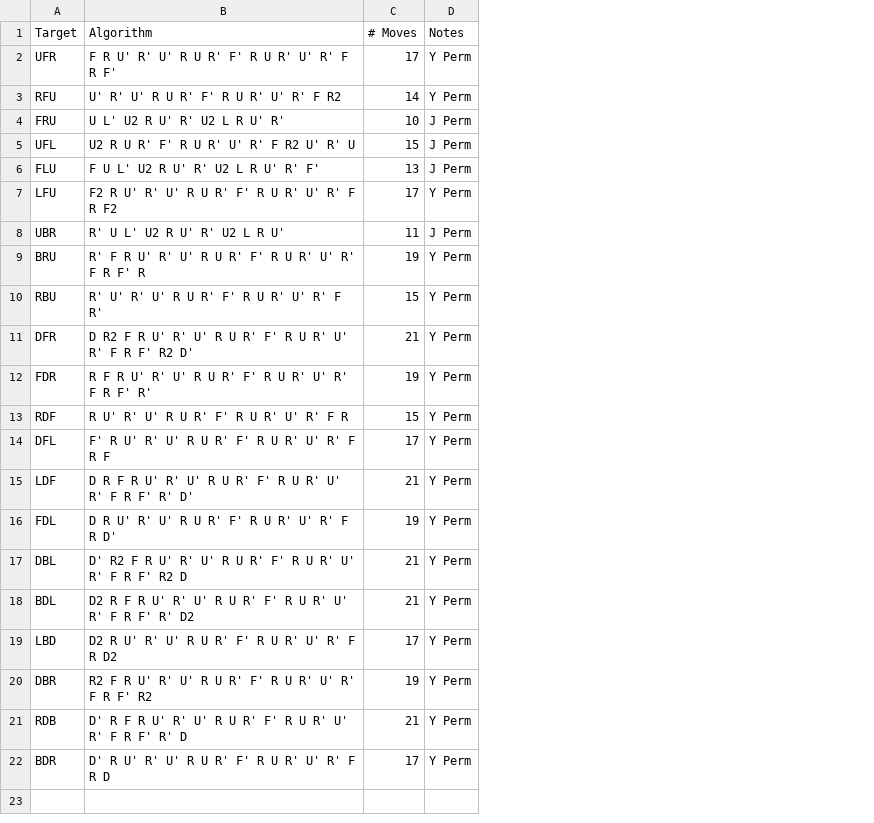
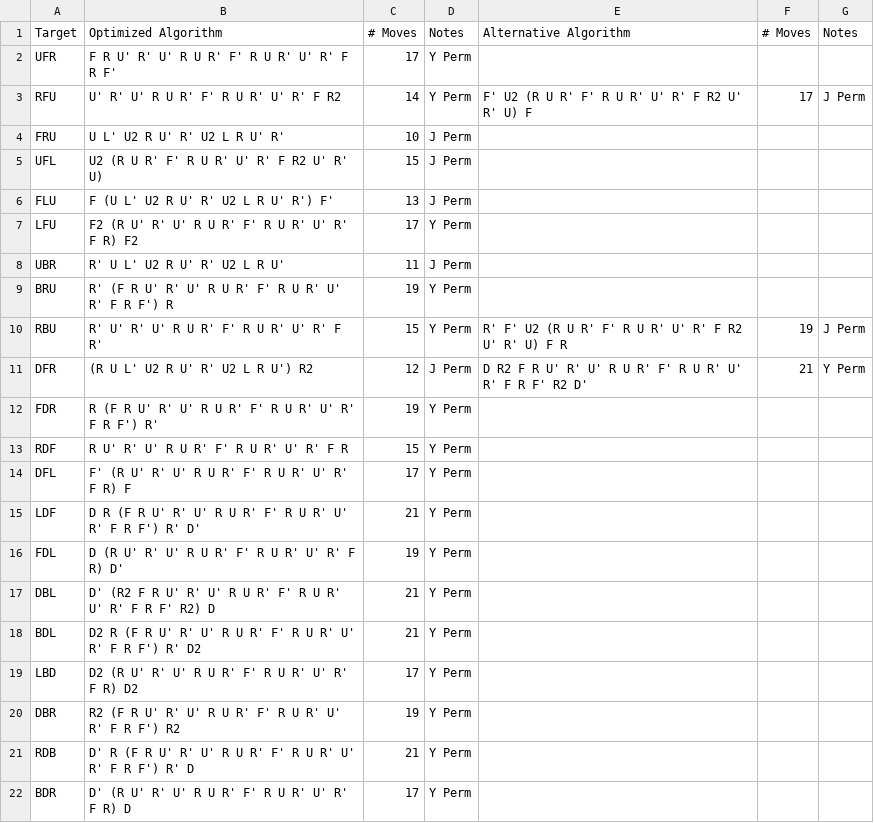
Before and after one commit to timwongj/wong-tim, a CSV file: data/OPAlgs.csv, drawn as a sheet; the diff names each change by its address in the sheet, - before the commit and + after, or states it on an @@ line.

```diff
--- a/data/OPAlgs.csv
+++ b/data/OPAlgs.csv
+column E, rows 1-11: Alternative Algorithm |  | F' U2 (R U R' F' R U R' U' R' F R2 U' R' U) F |  |  |  |  |  |  | R' F' U2 (R U R' F' R U R' U' R' F R2 U' R' U) F R | D R2 F R U' R' U' R U R' F' R U R' U' R' F R F' R2 D'
+column F, rows 1-11: # Moves |  | 17 |  |  |  |  |  |  | 19 | 21
+column G, rows 1-11: Notes |  | J Perm |  |  |  |  |  |  | J Perm | Y Perm
-B1: Algorithm
+B1: Optimized Algorithm
-B5: U2 R U R' F' R U R' U' R' F R2 U' R' U
+B5: U2 (R U R' F' R U R' U' R' F R2 U' R' U)
-B6: F U L' U2 R U' R' U2 L R U' R' F'
+B6: F (U L' U2 R U' R' U2 L R U' R') F'
-B7: F2 R U' R' U' R U R' F' R U R' U' R' F R F2
+B7: F2 (R U' R' U' R U R' F' R U R' U' R' F R) F2
-B9: R' F R U' R' U' R U R' F' R U R' U' R' F R F' R
+B9: R' (F R U' R' U' R U R' F' R U R' U' R' F R F') R
-B11: D R2 F R U' R' U' R U R' F' R U R' U' R' F R F' R2 D'
+B11: (R U L' U2 R U' R' U2 L R U') R2
-C11: 21
+C11: 12
-D11: Y Perm
+D11: J Perm
-B12: R F R U' R' U' R U R' F' R U R' U' R' F R F' R'
+B12: R (F R U' R' U' R U R' F' R U R' U' R' F R F') R'
-B14: F' R U' R' U' R U R' F' R U R' U' R' F R F
+B14: F' (R U' R' U' R U R' F' R U R' U' R' F R) F
-B15: D R F R U' R' U' R U R' F' R U R' U' R' F R F' R' D'
+B15: D R (F R U' R' U' R U R' F' R U R' U' R' F R F') R' D'
-B16: D R U' R' U' R U R' F' R U R' U' R' F R D'
+B16: D (R U' R' U' R U R' F' R U R' U' R' F R) D'
-B17: D' R2 F R U' R' U' R U R' F' R U R' U' R' F R F' R2 D
+B17: D' (R2 F R U' R' U' R U R' F' R U R' U' R' F R F' R2) D
-B18: D2 R F R U' R' U' R U R' F' R U R' U' R' F R F' R' D2
+B18: D2 R (F R U' R' U' R U R' F' R U R' U' R' F R F') R' D2
-B19: D2 R U' R' U' R U R' F' R U R' U' R' F R D2
+B19: D2 (R U' R' U' R U R' F' R U R' U' R' F R) D2
-B20: R2 F R U' R' U' R U R' F' R U R' U' R' F R F' R2
+B20: R2 (F R U' R' U' R U R' F' R U R' U' R' F R F') R2
-B21: D' R F R U' R' U' R U R' F' R U R' U' R' F R F' R' D
+B21: D' R (F R U' R' U' R U R' F' R U R' U' R' F R F') R' D
-B22: D' R U' R' U' R U R' F' R U R' U' R' F R D
+B22: D' (R U' R' U' R U R' F' R U R' U' R' F R) D
```
Also changed, not shown: data/M2Algs.csv, 6 other files.
